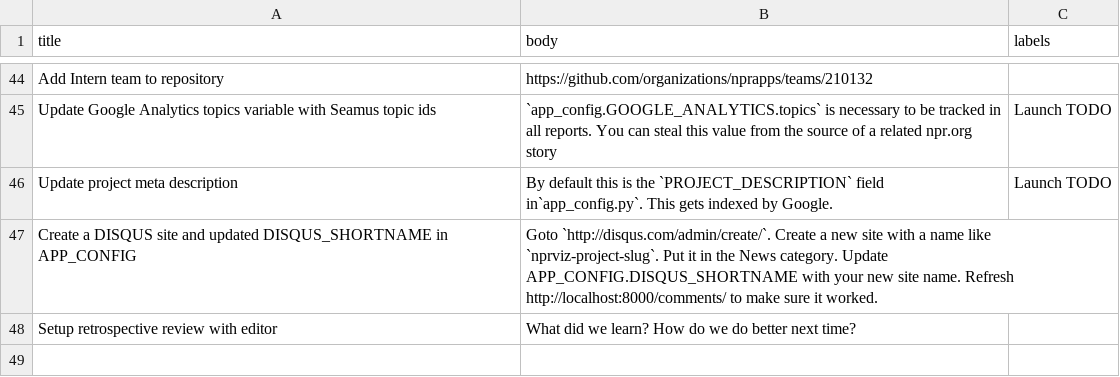
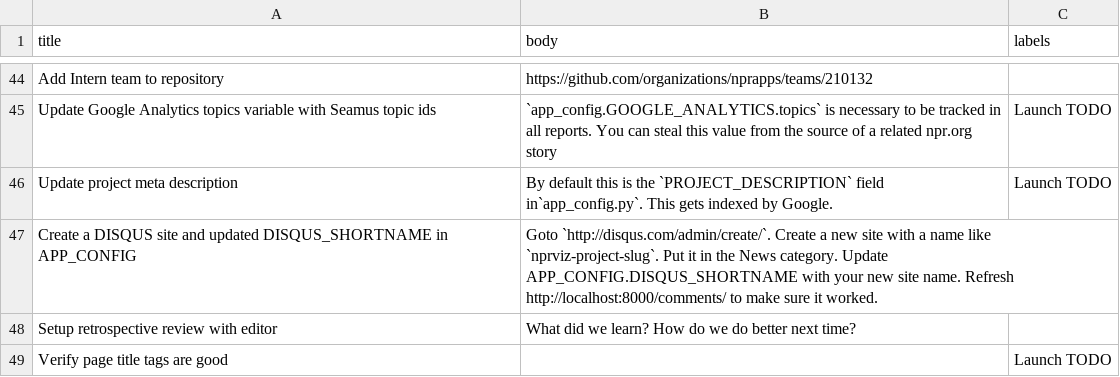
Before and after one commit to nprapps/app-template, a CSV file: etc/default_tickets.csv, drawn as a sheet; only a part is shown, gaps mark what is left out.

Commit message:
Add default ticket for title tags. Closes #361.

```diff
--- a/etc/default_tickets.csv
+++ b/etc/default_tickets.csv
@@ -48 +48,2 @@ Create a DISQUS site and updated DISQUS_SHORTNAME in APP_CONFIG,"Goto `http://di
 Setup retrospective review with editor,What did we learn? How do we do better next time?,
+Verify page title tags are good,,Launch TODO
```
